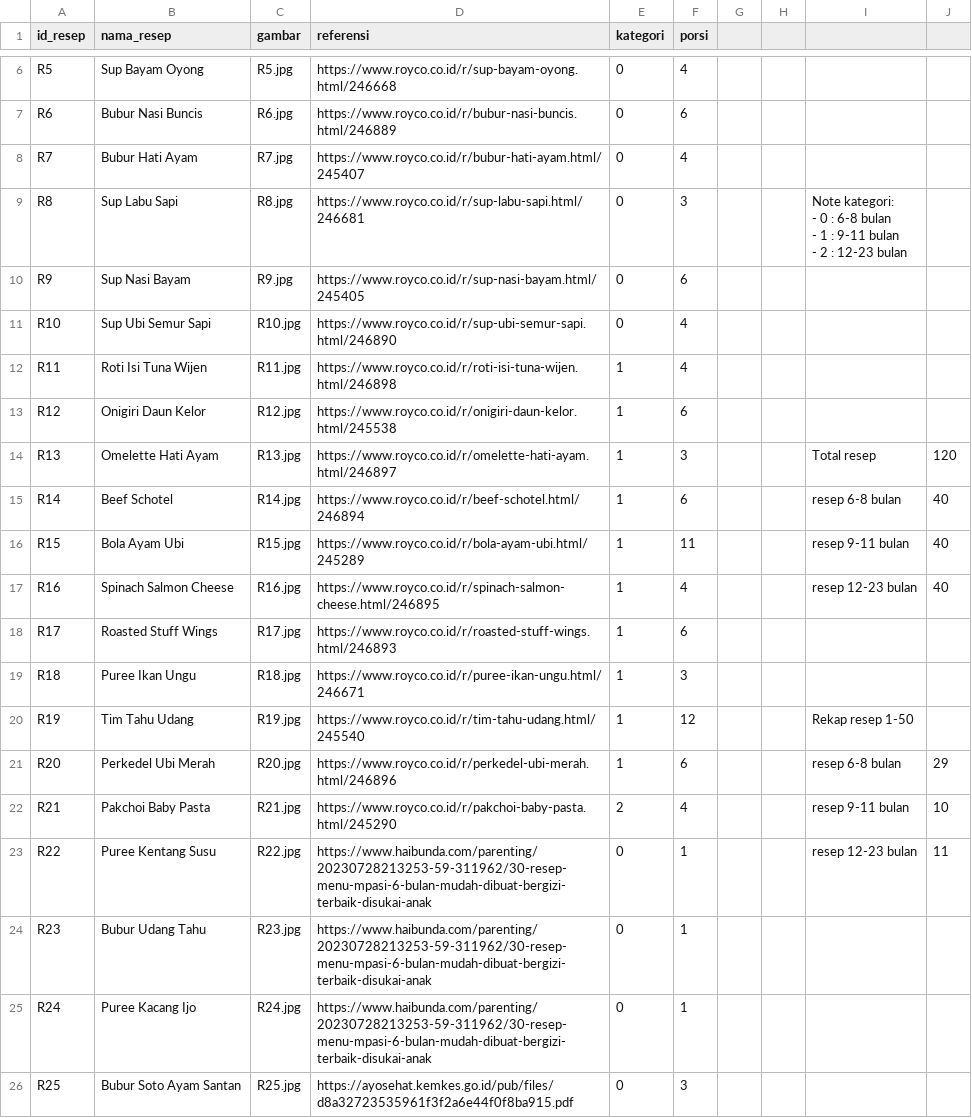
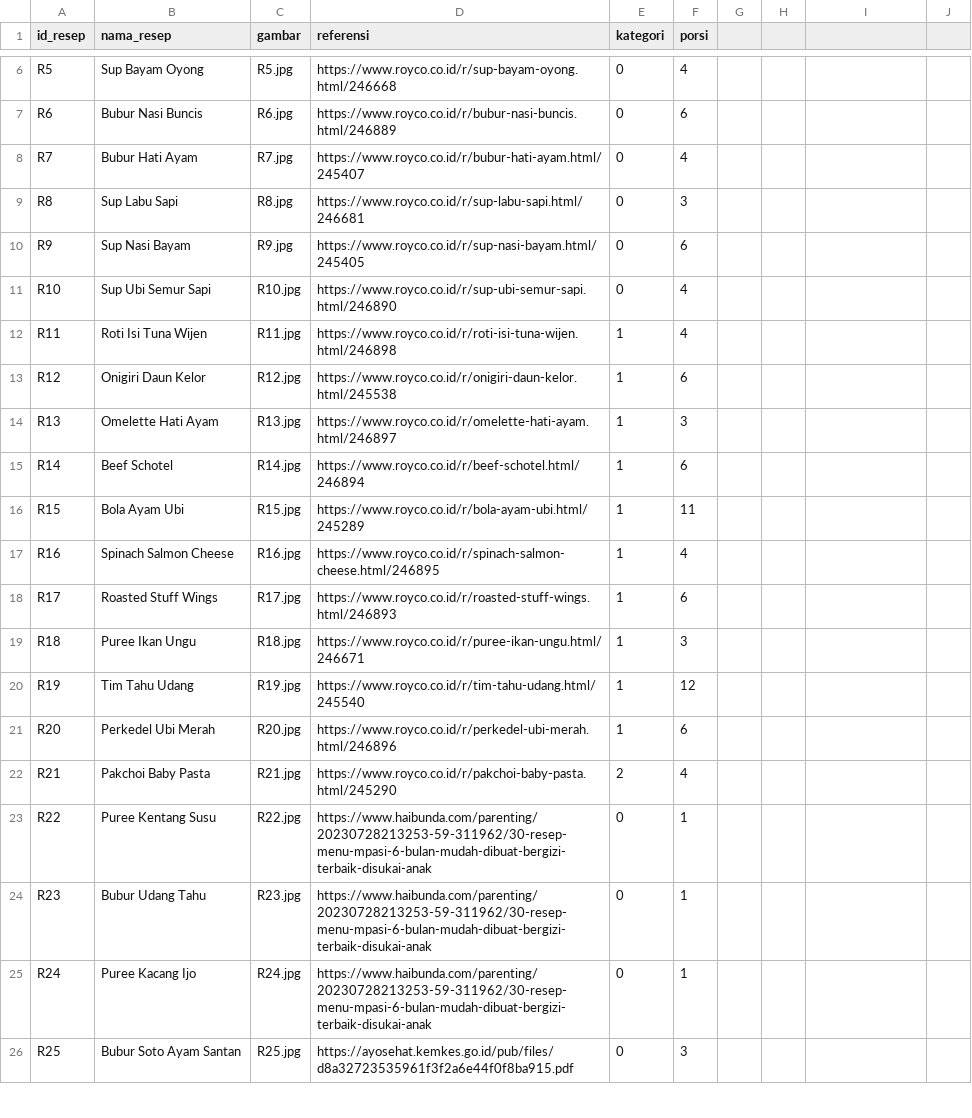
Before and after one commit to asfararikza/dataset-mpasi, a CSV file: Data Resep.csv, drawn as a sheet; only a part is shown, gaps mark what is left out; the diff covers the shown part only.

```diff
--- a/Data Resep.csv
+++ b/Data Resep.csv
@@ -9,4 +9 @@ R7,Bubur Hati Ayam,R7.jpg,https://www.royco.co.id/r/bubur-hati-ayam.html/245407,
-R8,Sup Labu Sapi,R8.jpg,https://www.royco.co.id/r/sup-labu-sapi.html/246681,0,3,,,"Note kategori:
--  0 : 6-8 bulan
--  1 : 9-11 bulan
--  2 : 12-23 bulan  ",
+R8,Sup Labu Sapi,R8.jpg,https://www.royco.co.id/r/sup-labu-sapi.html/246681,0,3
@@ -17,4 +14,4 @@ R12,Onigiri Daun Kelor,R12.jpg,https://www.royco.co.id/r/onigiri-daun-kelor.html
-R13,Omelette Hati Ayam,R13.jpg,https://www.royco.co.id/r/omelette-hati-ayam.html/246897,1,3,,,Total resep,120
-R14,Beef Schotel,R14.jpg,https://www.royco.co.id/r/beef-schotel.html/246894,1,6,,,resep 6-8 bulan,40
-R15,Bola Ayam Ubi,R15.jpg,https://www.royco.co.id/r/bola-ayam-ubi.html/245289,1,11,,,resep 9-11 bulan,40
-R16,Spinach Salmon Cheese,R16.jpg,https://www.royco.co.id/r/spinach-salmon-cheese.html/246895,1,4,,,resep 12-23 bulan,40
+R13,Omelette Hati Ayam,R13.jpg,https://www.royco.co.id/r/omelette-hati-ayam.html/246897,1,3
+R14,Beef Schotel,R14.jpg,https://www.royco.co.id/r/beef-schotel.html/246894,1,6
+R15,Bola Ayam Ubi,R15.jpg,https://www.royco.co.id/r/bola-ayam-ubi.html/245289,1,11
+R16,Spinach Salmon Cheese,R16.jpg,https://www.royco.co.id/r/spinach-salmon-cheese.html/246895,1,4
@@ -23,4 +20,4 @@ R18,Puree Ikan Ungu,R18.jpg,https://www.royco.co.id/r/puree-ikan-ungu.html/24667
-R19,Tim Tahu Udang,R19.jpg,https://www.royco.co.id/r/tim-tahu-udang.html/245540,1,12,,,Rekap resep 1-50,
-R20,Perkedel Ubi Merah,R20.jpg,https://www.royco.co.id/r/perkedel-ubi-merah.html/246896,1,6,,,resep 6-8 bulan,29
-R21,Pakchoi Baby Pasta,R21.jpg,https://www.royco.co.id/r/pakchoi-baby-pasta.html/245290,2,4,,,resep 9-11 bulan,10
-R22,Puree Kentang Susu,R22.jpg,https://www.haibunda.com/parenting/20230728213253-59-311962/30-resep-menu-mpasi-6-bulan-mudah-dibuat-bergizi-terbaik-disukai-anak,0,1,,,resep 12-23 bulan,11
+R19,Tim Tahu Udang,R19.jpg,https://www.royco.co.id/r/tim-tahu-udang.html/245540,1,12
+R20,Perkedel Ubi Merah,R20.jpg,https://www.royco.co.id/r/perkedel-ubi-merah.html/246896,1,6
+R21,Pakchoi Baby Pasta,R21.jpg,https://www.royco.co.id/r/pakchoi-baby-pasta.html/245290,2,4
+R22,Puree Kentang Susu,R22.jpg,https://www.haibunda.com/parenting/20230728213253-59-311962/30-resep-menu-mpasi-6-bulan-mudah-dibuat-bergizi-terbaik-disukai-anak,0,1
```
Also changed, not shown: 39 edited cells elsewhere in this file.
